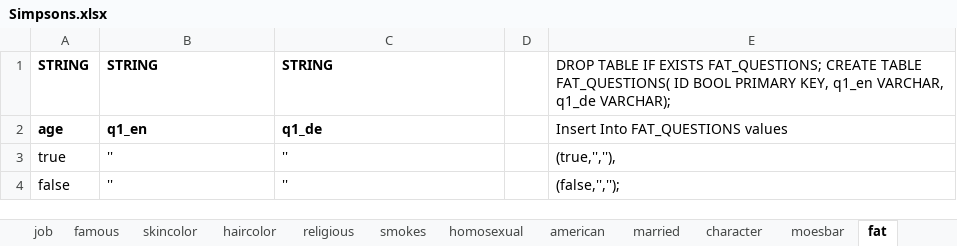
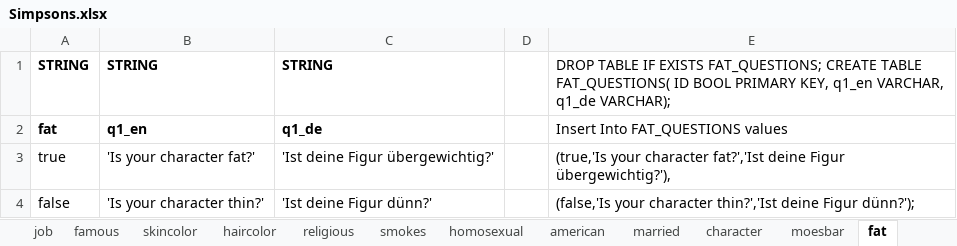
Before and after one commit to nappydevelopment/Nappy-the-ingenious-docs, an Excel workbook: Simpsons.xlsx, sheet fat, drawn as a sheet; values as stored, in another font and other column widths than the file's, no borders; the diff names each change by its address in the sheet, - before the commit and + after, or states it on an @@ line.

```diff
--- a/Simpsons.xlsx (sheet fat)
+++ b/Simpsons.xlsx (sheet fat)
-A2: age
+A2: fat
-B3: ''
+B3: 'Is your character fat?'
-C3: ''
+C3: 'Ist deine Figur übergewichtig?'
-E3: (true,'',''),
+E3: (true,'Is your character fat?','Ist deine Figur übergewichtig?'),
-B4: ''
+B4: 'Is your character thin?'
-C4: ''
+C4: 'Ist deine Figur dünn?'
-E4: (false,'','');
+E4: (false,'Is your character thin?','Ist deine Figur dünn?');
```
Also changed, not shown: sheet character, sheet SQL, sheet wearings, sheet married, sheet homosexual, sheet american, 4 more sheets.
